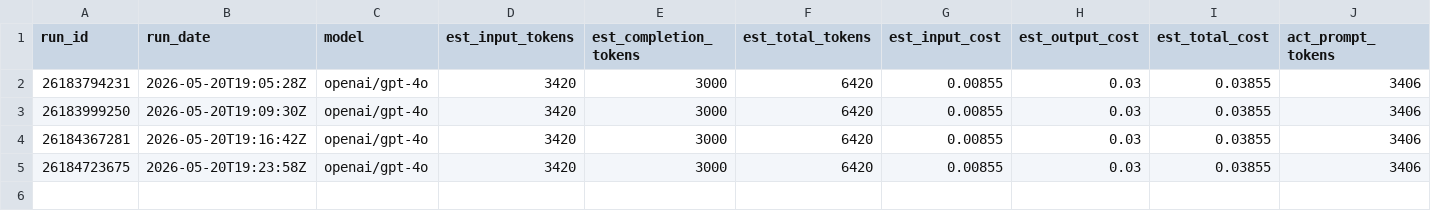
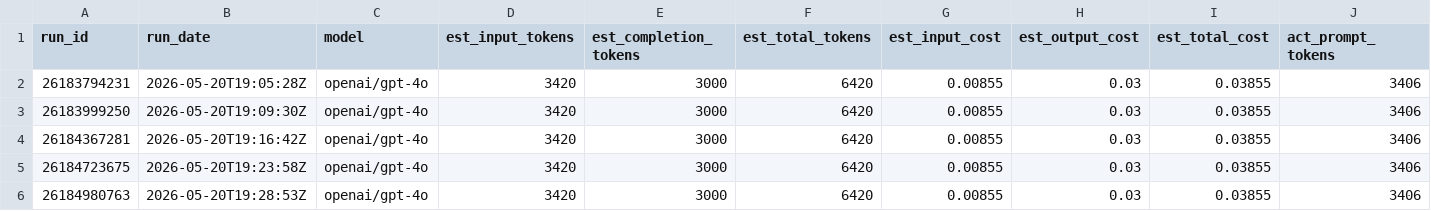
Before and after one commit to guycaseneuve/pr-summary, a CSV file: token-usage-log.csv, drawn as a sheet; only a part is shown; rows hold the shown columns only; the diff names each change by its address in the sheet, - before the commit and + after, or states it on an @@ line.

```diff
--- a/token-usage-log.csv
+++ b/token-usage-log.csv
+row 6: 26184980763 | 2026-05-20T19:28:53Z | openai/gpt-4o | 3420 | 3000 | 6420 | 0.00855 | 0.03 | 0.03855 | 3406
```
